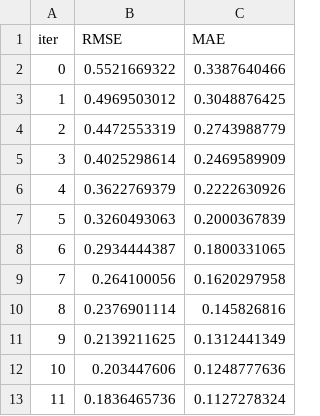
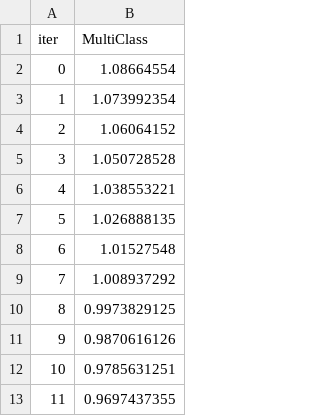
Before and after one commit to mianabdulbasit-tech/Data-Science-And-AI, a TSV file: 07_machine_learning/catboost_info/learn_error.tsv, drawn as a sheet; only a part is shown; removed rows and columns are numbered as before the commit, all else as after; the diff names each change by its address in the sheet, - before the commit and + after, or states it on an @@ line.

```diff
--- a/07_machine_learning/catboost_info/learn_error.tsv
+++ b/07_machine_learning/catboost_info/learn_error.tsv
-column B (RMSE), rows 2-13: 0.5521669322 | 0.4969503012 | 0.4472553319 | 0.4025298614 | 0.3622769379 | 0.3260493063 | 0.2934444387 | 0.264100056 | 0.2376901114 | 0.2139211625 | 0.203447606 | 0.1836465736
-column C (MAE), rows 2-13: 0.3387640466 | 0.3048876425 | 0.2743988779 | 0.2469589909 | 0.2222630926 | 0.2000367839 | 0.1800331065 | 0.1620297958 | 0.145826816 | 0.1312441349 | 0.1248777636 | 0.1127278324
+column B (MultiClass), rows 2-13: 1.08664554 | 1.073992354 | 1.06064152 | 1.050728528 | 1.038553221 | 1.026888135 | 1.01527548 | 1.008937292 | 0.9973829125 | 0.9870616126 | 0.9785631251 | 0.9697437355
```
Also changed, not shown: 07_machine_learning/catboost_info/time_left.tsv, 5 other files.
